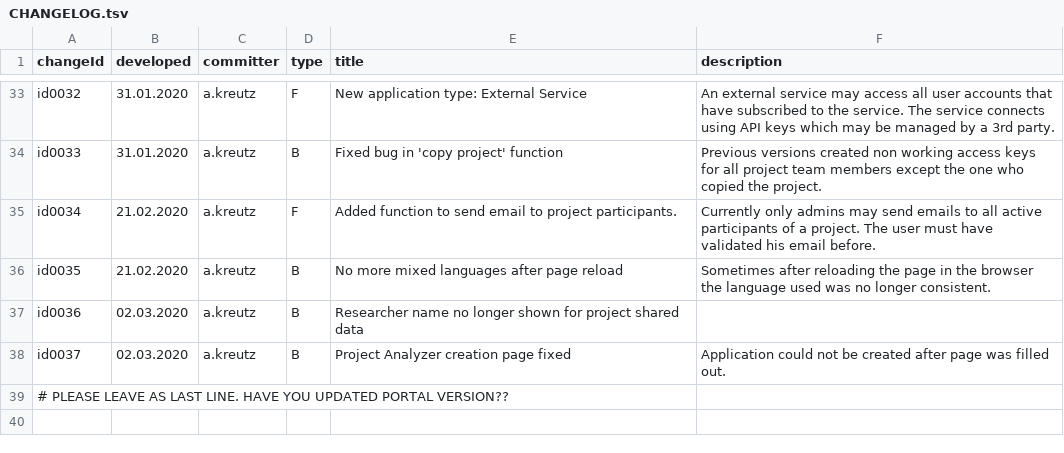
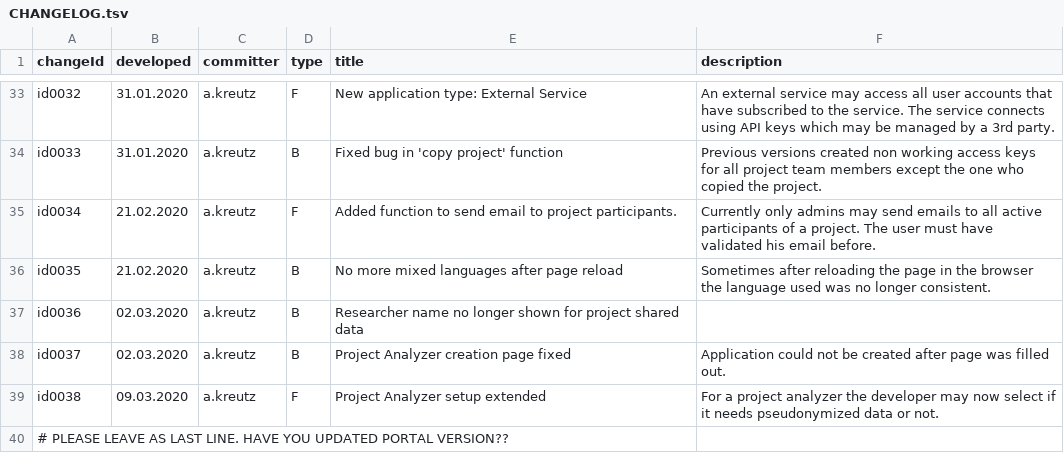
Before and after one commit to MIDATAcooperative/open-midata-server, a TSV file: CHANGELOG.tsv, drawn as a sheet; only a part is shown, gaps mark what is left out.

Commit message:
pseudonomyzation flag for project analyzer

```diff
--- a/CHANGELOG.tsv
+++ b/CHANGELOG.tsv
@@ -38,2 +38,3 @@ id0036	02.03.2020	a.kreutz	B	Researcher name no longer shown for project shared
 id0037	02.03.2020	a.kreutz	B	Project Analyzer creation page fixed	Application could not be created after page was filled out.
+id0038	09.03.2020	a.kreutz	F	Project Analyzer setup extended	For a project analyzer the developer may now select if it needs pseudonymized data or not.
 # PLEASE LEAVE AS LAST LINE. HAVE YOU UPDATED PORTAL VERSION??
```
Also changed, not shown: 10 other files.
